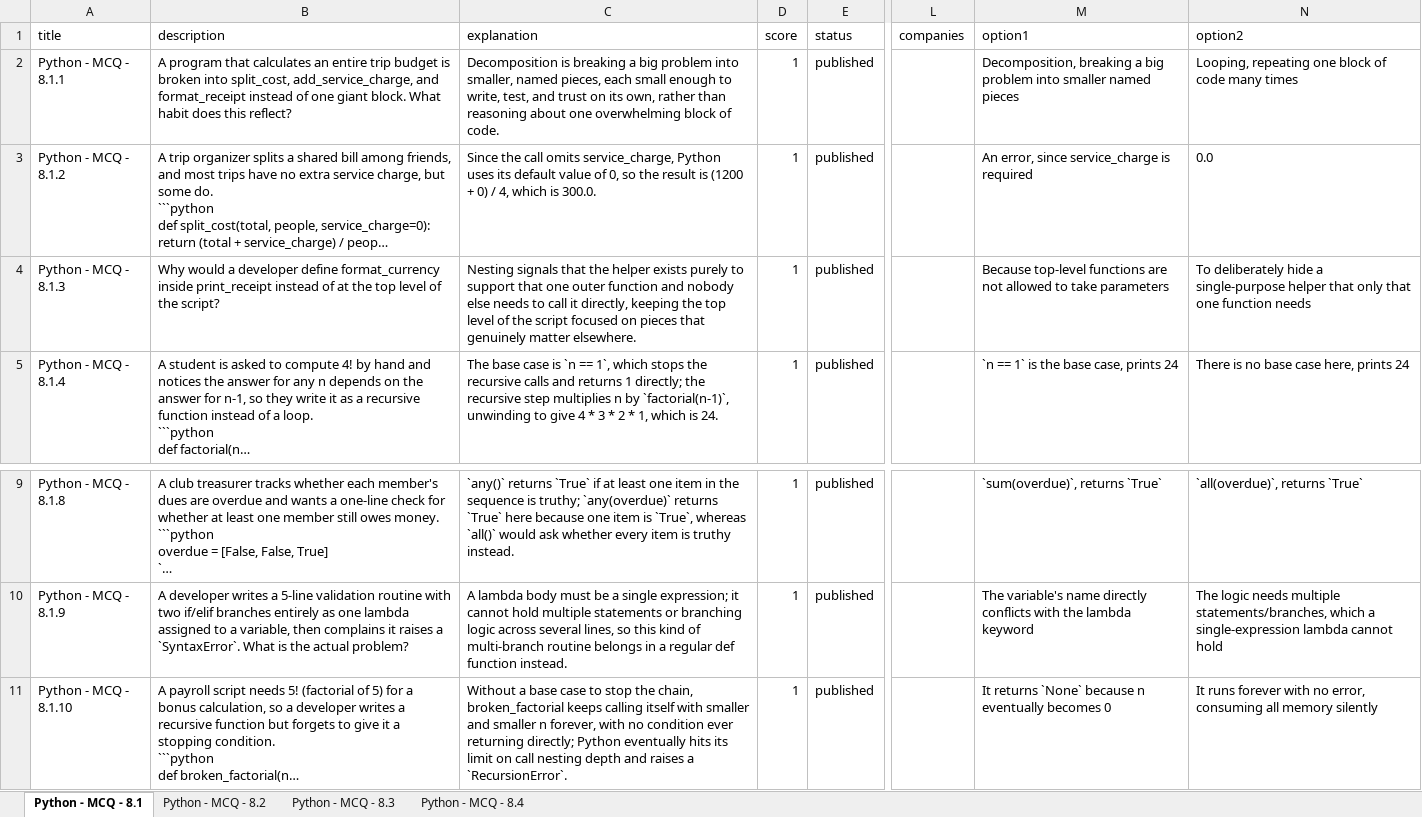
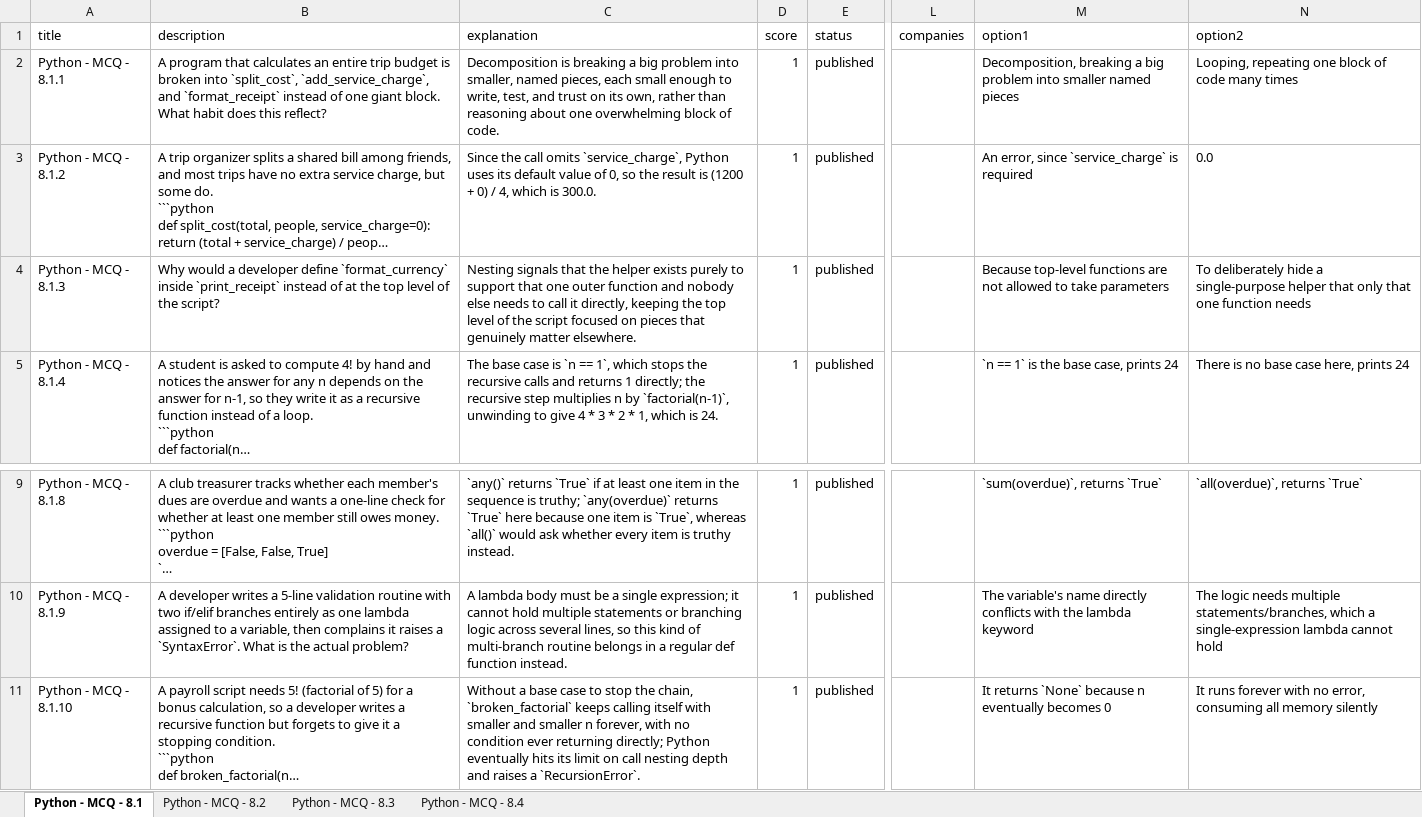
Before and after one commit to sumanpoojary2006-create/ByteXL, an Excel workbook: content/Question Bank/MCQ/Unit 8 - Functions/Unit 8 - Functions - MCQ.xlsx, sheet Python - MCQ - 8.1, drawn as a sheet; only a part is shown, gaps mark what is left out; long unchanged cells end in …; values as stored, in another font and other column widths than the file's, no borders; the diff names each change by its address in the sheet, - before the commit and + after, or states it on an @@ line.

```diff
--- a/content/Question Bank/MCQ/Unit 8 - Functions/Unit 8 - Functions - MCQ.xlsx (sheet Python - MCQ - 8.1)
+++ b/content/Question Bank/MCQ/Unit 8 - Functions/Unit 8 - Functions - MCQ.xlsx (sheet Python - MCQ - 8.1)
-B2 (description): …broken into split_cost, add_service_charge, and format_receipt instead of…
+B2 (description): …broken into `split_cost`, `add_service_charge`, and `format_receipt` instead of…
-C3 (explanation): …call omits service_charge, Python uses…
+C3 (explanation): …call omits `service_charge`, Python uses…
-M3 (option1): An error, since service_charge is required
+M3 (option1): An error, since `service_charge` is required
-B4 (description): …developer define format_currency inside print_receipt instead of…
+B4 (description): …developer define `format_currency` inside `print_receipt` instead of…
-C11 (explanation): …the chain, broken_factorial keeps calling…
+C11 (explanation): …the chain, `broken_factorial` keeps calling…
```
Also changed, not shown: sheet Python - MCQ - 8.4, sheet Python - MCQ - 8.3, sheet Python - MCQ - 8.2, content/Question Bank/Coding Questions/Unit 10 - Modules and Packages/Unit 10 - Modules and Packages - Coding Questions.xlsx, content/Question Bank/Coding Questions/Unit 11 - File Handling/Unit 11 - File Handling - Coding Questions.xlsx, 30 other files.
